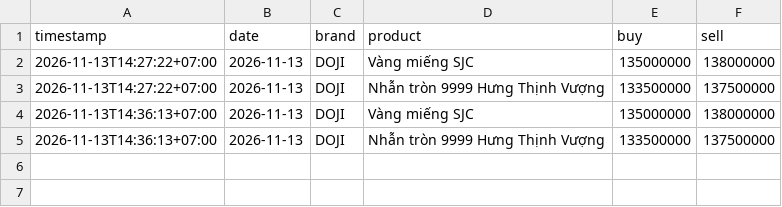
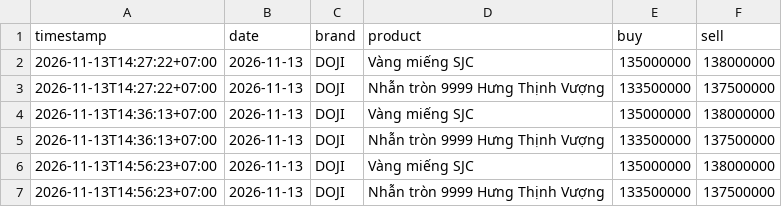
Before and after one commit to mhn16vibe/gia-vang-vibe, a CSV file: data/prices.csv, drawn as a sheet.

```diff
--- a/data/prices.csv
+++ b/data/prices.csv
@@ -5 +5,3 @@ timestamp,date,brand,product,buy,sell
 2026-11-13T14:36:13+07:00,2026-11-13,DOJI,Nhẫn tròn 9999 Hưng Thịnh Vượng,133500000,137500000
+2026-11-13T14:56:23+07:00,2026-11-13,DOJI,Vàng miếng SJC,135000000,138000000
+2026-11-13T14:56:23+07:00,2026-11-13,DOJI,Nhẫn tròn 9999 Hưng Thịnh Vượng,133500000,137500000
```
Also changed, not shown: 3 other files.
